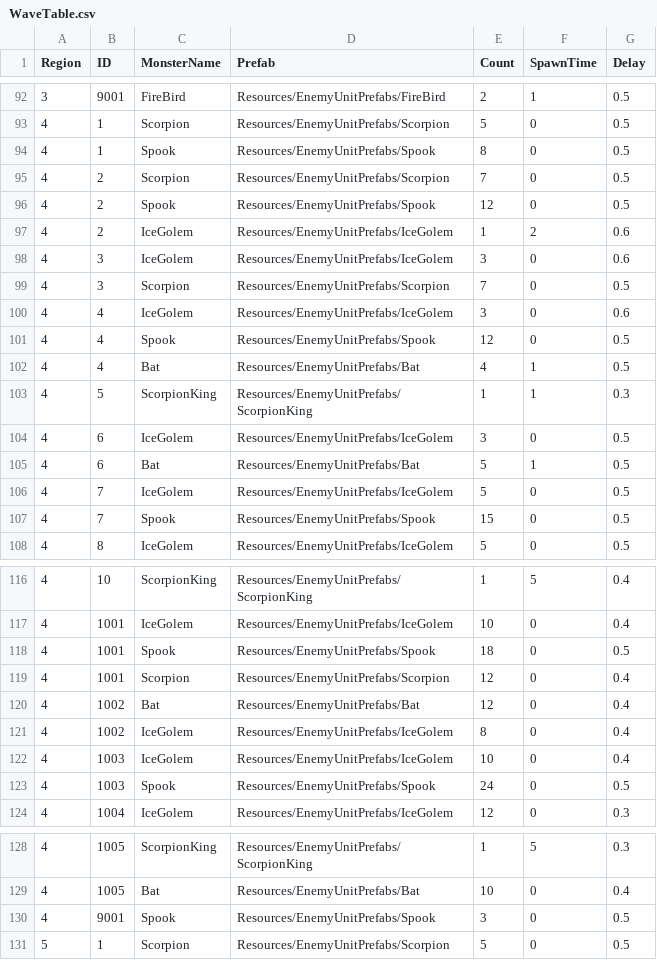
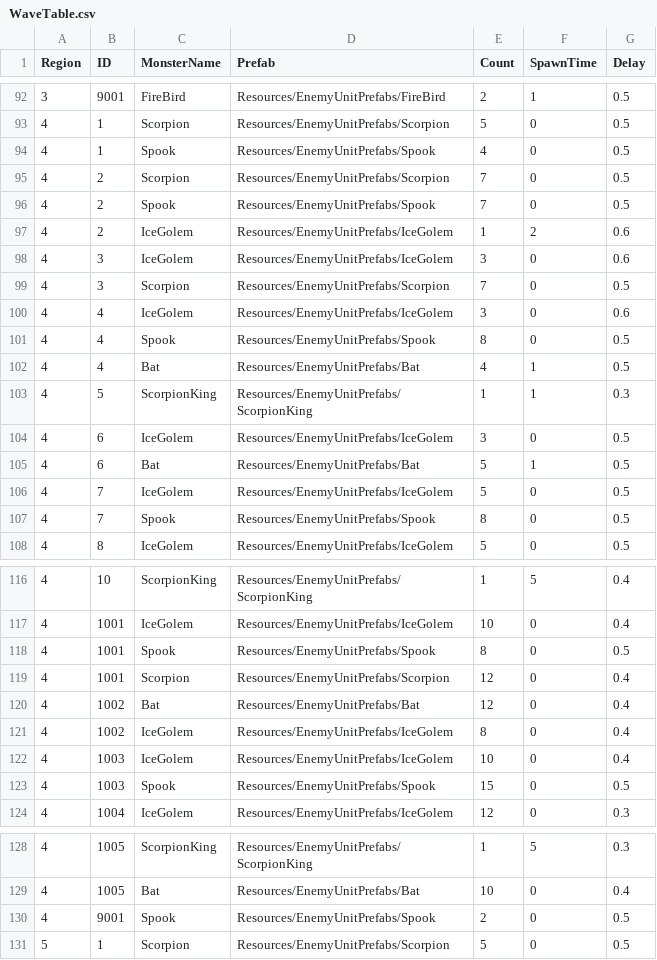
Before and after one commit to Miniro9322/TeamProject, a CSV file: Assets/Resources/DataTable/WaveTable.csv, drawn as a sheet; only a part is shown, gaps mark what is left out.

```diff
--- a/Assets/Resources/DataTable/WaveTable.csv
+++ b/Assets/Resources/DataTable/WaveTable.csv
@@ -93,5 +93,5 @@ Region,ID,MonsterName,Prefab,Count,SpawnTime,Delay
 4,1,Scorpion,Resources/EnemyUnitPrefabs/Scorpion,5,0,0.5
-4,1,Spook,Resources/EnemyUnitPrefabs/Spook,8,0,0.5
+4,1,Spook,Resources/EnemyUnitPrefabs/Spook,4,0,0.5
 4,2,Scorpion,Resources/EnemyUnitPrefabs/Scorpion,7,0,0.5
-4,2,Spook,Resources/EnemyUnitPrefabs/Spook,12,0,0.5
+4,2,Spook,Resources/EnemyUnitPrefabs/Spook,7,0,0.5
 4,2,IceGolem,Resources/EnemyUnitPrefabs/IceGolem,1,2,0.6
@@ -100,3 +100,3 @@ Region,ID,MonsterName,Prefab,Count,SpawnTime,Delay
 4,4,IceGolem,Resources/EnemyUnitPrefabs/IceGolem,3,0,0.6
-4,4,Spook,Resources/EnemyUnitPrefabs/Spook,12,0,0.5
+4,4,Spook,Resources/EnemyUnitPrefabs/Spook,8,0,0.5
 4,4,Bat,Resources/EnemyUnitPrefabs/Bat,4,1,0.5
@@ -106,3 +106,3 @@ Region,ID,MonsterName,Prefab,Count,SpawnTime,Delay
 4,7,IceGolem,Resources/EnemyUnitPrefabs/IceGolem,5,0,0.5
-4,7,Spook,Resources/EnemyUnitPrefabs/Spook,15,0,0.5
+4,7,Spook,Resources/EnemyUnitPrefabs/Spook,8,0,0.5
 4,8,IceGolem,Resources/EnemyUnitPrefabs/IceGolem,5,0,0.5
@@ -117,3 +117,3 @@ Region,ID,MonsterName,Prefab,Count,SpawnTime,Delay
 4,1001,IceGolem,Resources/EnemyUnitPrefabs/IceGolem,10,0,0.4
-4,1001,Spook,Resources/EnemyUnitPrefabs/Spook,18,0,0.5
+4,1001,Spook,Resources/EnemyUnitPrefabs/Spook,8,0,0.5
 4,1001,Scorpion,Resources/EnemyUnitPrefabs/Scorpion,12,0,0.4
@@ -122,3 +122,3 @@ Region,ID,MonsterName,Prefab,Count,SpawnTime,Delay
 4,1003,IceGolem,Resources/EnemyUnitPrefabs/IceGolem,10,0,0.4
-4,1003,Spook,Resources/EnemyUnitPrefabs/Spook,24,0,0.5
+4,1003,Spook,Resources/EnemyUnitPrefabs/Spook,15,0,0.5
 4,1004,IceGolem,Resources/EnemyUnitPrefabs/IceGolem,12,0,0.3
@@ -129,3 +129,3 @@ Region,ID,MonsterName,Prefab,Count,SpawnTime,Delay
 4,1005,Bat,Resources/EnemyUnitPrefabs/Bat,10,0,0.4
-4,9001,Spook,Resources/EnemyUnitPrefabs/Spook,3,0,0.5
+4,9001,Spook,Resources/EnemyUnitPrefabs/Spook,2,0,0.5
 5,1,Scorpion,Resources/EnemyUnitPrefabs/Scorpion,5,0,0.5
```
Also changed, not shown: 11 other files.
